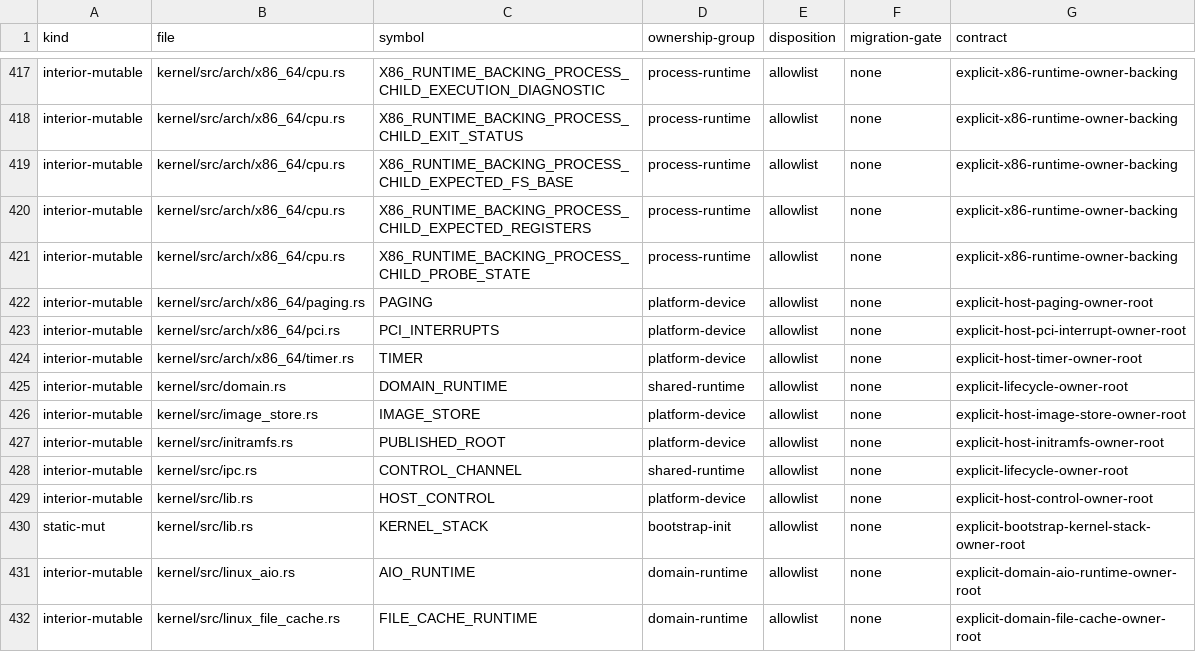
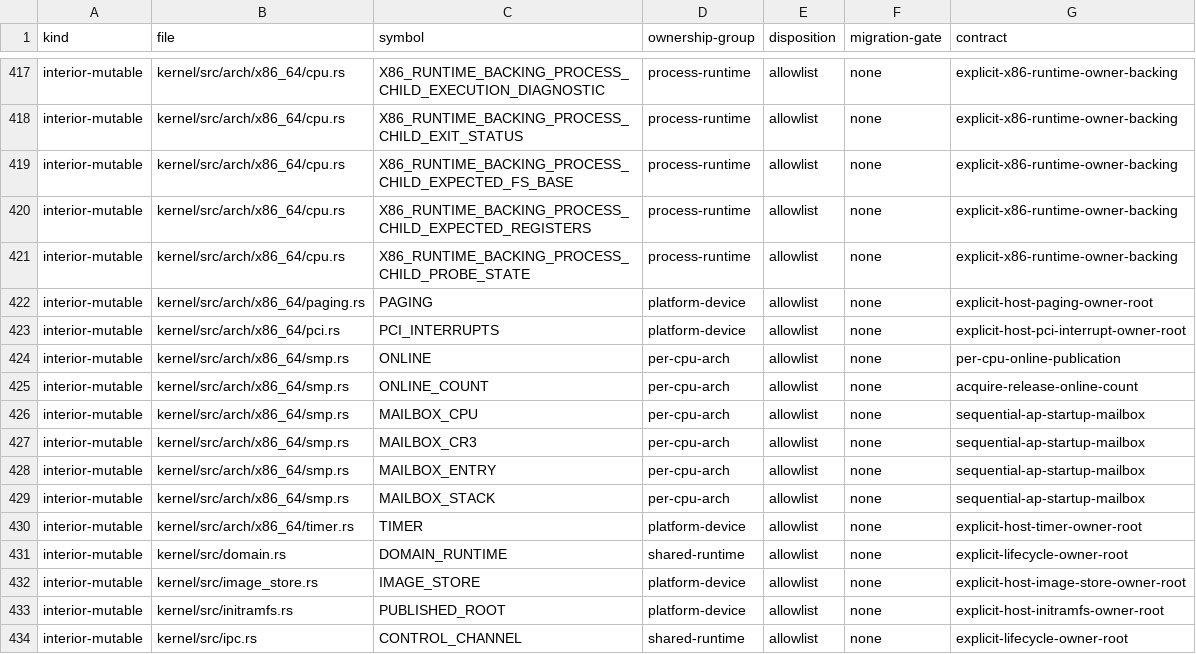
Before and after one commit to gmkurtzer/ginux, a TSV file: docs/feedback-hardening/writable-globals.tsv, drawn as a sheet; only a part is shown, gaps mark what is left out; the shorter side is filled out with more unchanged rows; the diff names each change by its address in the sheet, - before the commit and + after, or states it on an @@ line.

Commit message:
Start application processors
Signed-off-by: Gregory M. Kurtzer <gmkurtzer@gmail.com>

```diff
--- a/docs/feedback-hardening/writable-globals.tsv
+++ b/docs/feedback-hardening/writable-globals.tsv
+row 424: interior-mutable | kernel/src/arch/x86_64/smp.rs | ONLINE | per-cpu-arch | allowlist | none | per-cpu-online-publication
+row 425: interior-mutable | kernel/src/arch/x86_64/smp.rs | ONLINE_COUNT | per-cpu-arch | allowlist | none | acquire-release-online-count
+row 426: interior-mutable | kernel/src/arch/x86_64/smp.rs | MAILBOX_CPU | per-cpu-arch | allowlist | none | sequential-ap-startup-mailbox
+row 427: interior-mutable | kernel/src/arch/x86_64/smp.rs | MAILBOX_CR3 | per-cpu-arch | allowlist | none | sequential-ap-startup-mailbox
+row 428: interior-mutable | kernel/src/arch/x86_64/smp.rs | MAILBOX_ENTRY | per-cpu-arch | allowlist | none | sequential-ap-startup-mailbox
+row 429: interior-mutable | kernel/src/arch/x86_64/smp.rs | MAILBOX_STACK | per-cpu-arch | allowlist | none | sequential-ap-startup-mailbox
```
Also changed, not shown: 10 other files.
